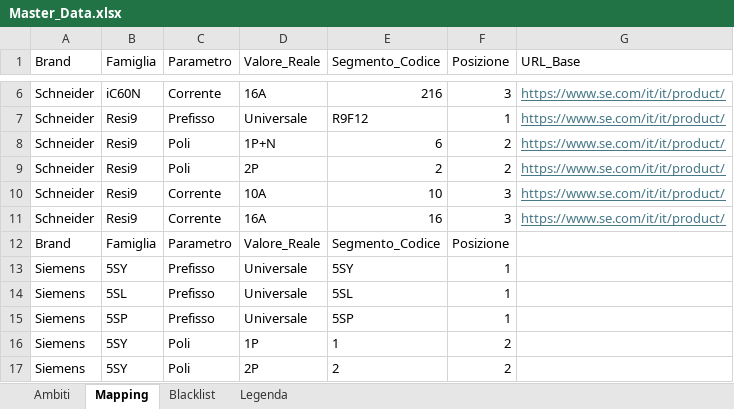
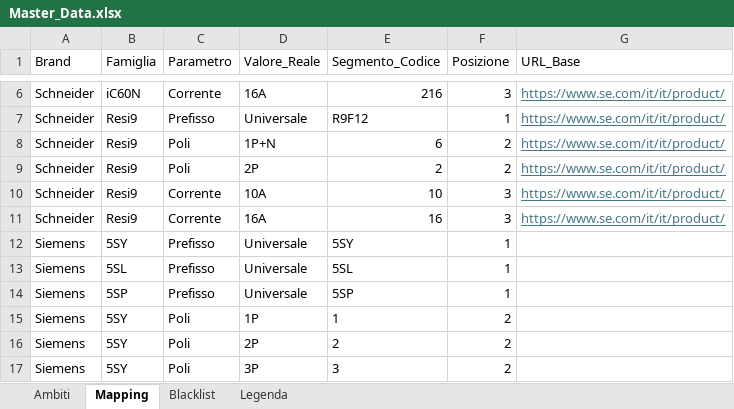
Before and after one commit to gushujin/Cerca-codici, an Excel workbook: Master_Data.xlsx, sheet Mapping, drawn as a sheet; only a part is shown, gaps mark what is left out; the shorter side is filled out with more unchanged rows; values as stored, in another font and other column widths than the file's, no borders; the diff names each change by its address in the sheet, - before the commit and + after, or states it on an @@ line.

Commit message:
Add files via upload

```diff
--- a/Master_Data.xlsx (sheet Mapping)
+++ b/Master_Data.xlsx (sheet Mapping)
-row 12: Brand | Famiglia | Parametro | Valore_Reale | Segmento_Codice | Posizione
```
Also changed, not shown: sheet Blacklist, sheet Legenda.
